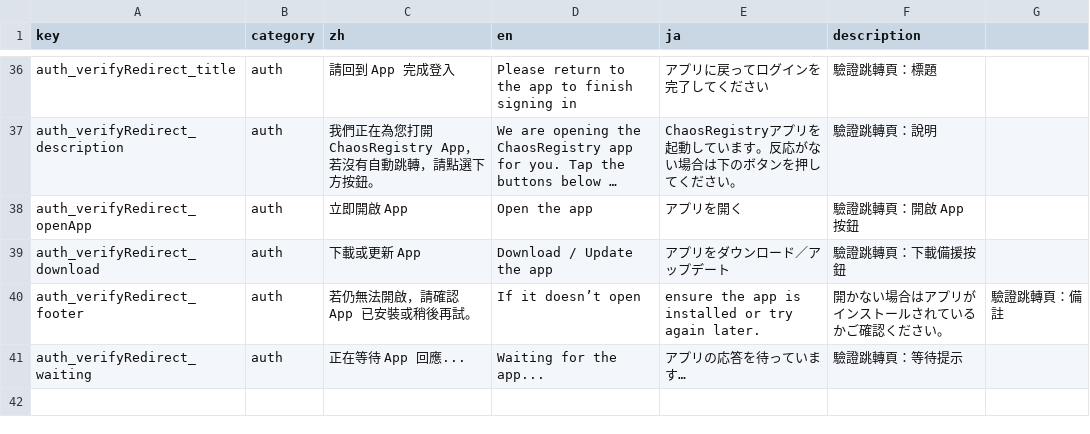
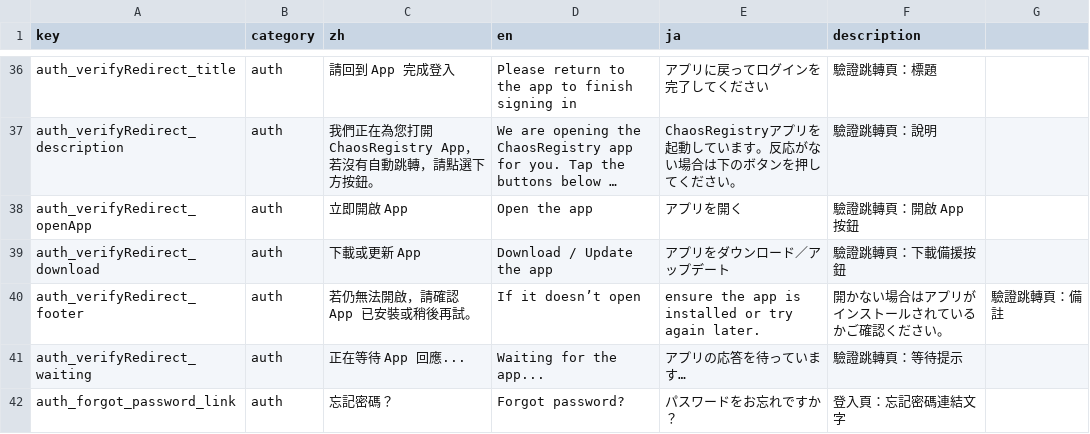
Before and after one commit to Aquilonis1991/chaos-registry, a CSV file: UI_texts_auth.csv, drawn as a sheet; only a part is shown, gaps mark what is left out; long unchanged cells end in ….

Commit message:
feat(auth): move forgot password link text into UI texts

```diff
--- a/UI_texts_auth.csv
+++ b/UI_texts_auth.csv
@@ -41 +41,2 @@ auth_verifyRedirect_footer,auth,若仍無法開啟，請確認 App 已安裝或
 auth_verifyRedirect_waiting,auth,正在等待 App 回應...,Waiting for the app...,アプリの応答を待っています…,驗證跳轉頁：等待提示
+auth_forgot_password_link,auth,忘記密碼？,Forgot password?,パスワードをお忘れですか？,登入頁：忘記密碼連結文字
```
Also changed, not shown: 2 other files.
